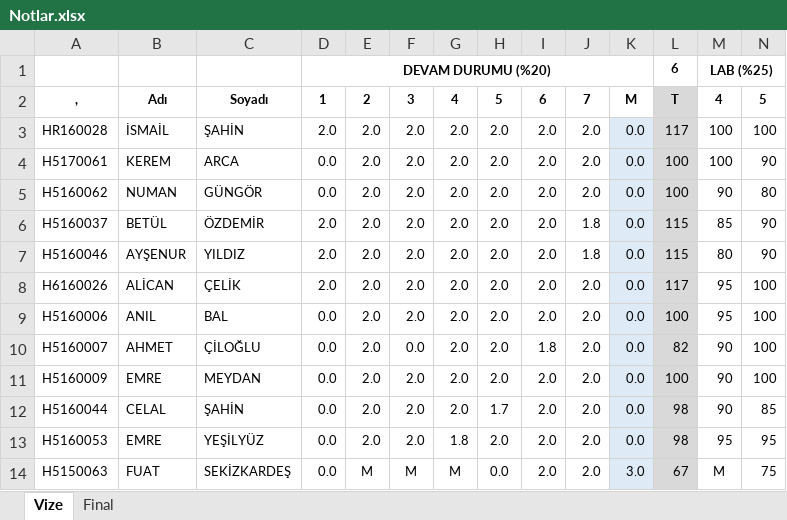
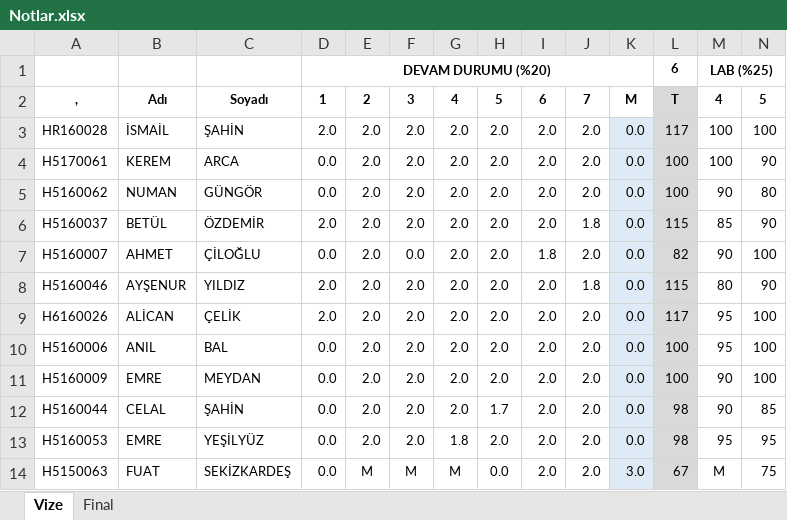
Before and after one commit to ozkansari/MyCourses, an Excel workbook: AdvancedJava/_docs/Notlar.xlsx, sheet Vize, drawn as a sheet; only a part is shown; values as stored, in another font and other column widths than the file's, no borders; conditional formats not drawn; removed rows and columns are numbered as before the commit, all else as after; rows hold the shown columns only; the diff names each change by its address in the sheet, - before the commit and + after, or states it on an @@ line.

```diff
--- a/AdvancedJava/_docs/Notlar.xlsx (sheet Vize)
+++ b/AdvancedJava/_docs/Notlar.xlsx (sheet Vize)
+row 7: H5160007 | AHMET | ÇİLOĞLU | 0.0 | 2.0 | 0.0 | 2.0 | 2.0 | 1.8 | 2.0 | 0.0 | 82 | 90 | 100
-row 10: H5160007 | AHMET | ÇİLOĞLU | 0.0 | 2.0 | 0.0 | 2.0 | 2.0 | 1.8 | 2.0 | 0.0 | 82 | 90 | 100
```
Also changed, not shown: formulas that keep their value, SoftwareDevEnvAndTools/_docs/Notlar.xlsx, 2 other files.
